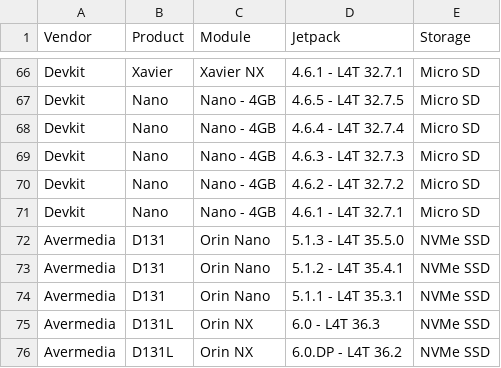
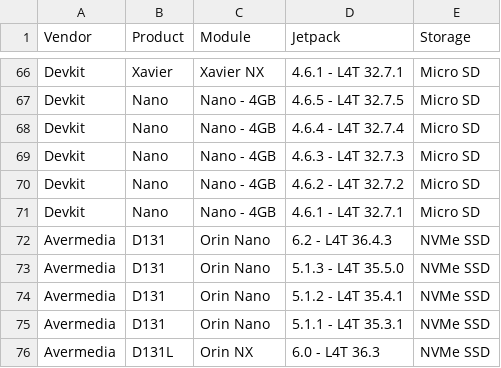
Before and after one commit to ibraschwan/cordatus-flash-utility, a CSV file: data/template.csv, drawn as a sheet; only a part is shown, gaps mark what is left out; the shorter side is filled out with more unchanged rows.

Commit message:
jetpack 6.2 added for d131l

```diff
--- a/data/template.csv
+++ b/data/template.csv
@@ -71,2 +71,3 @@ Devkit,Nano,Nano - 4GB,4.6.2 - L4T 32.7.2,Micro SD
 Devkit,Nano,Nano - 4GB,4.6.1 - L4T 32.7.1,Micro SD
+Avermedia,D131,Orin Nano,6.2 - L4T 36.4.3,NVMe SSD
 Avermedia,D131,Orin Nano,5.1.3 - L4T 35.5.0,NVMe SSD
```
Also changed, not shown: 1 other file.
